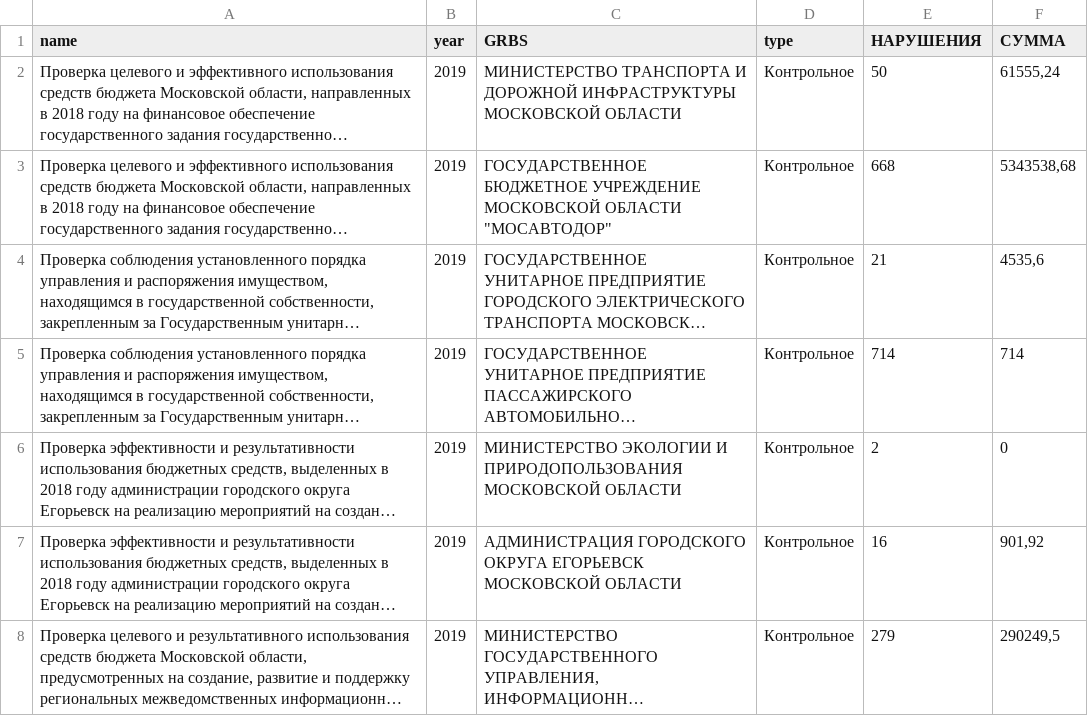
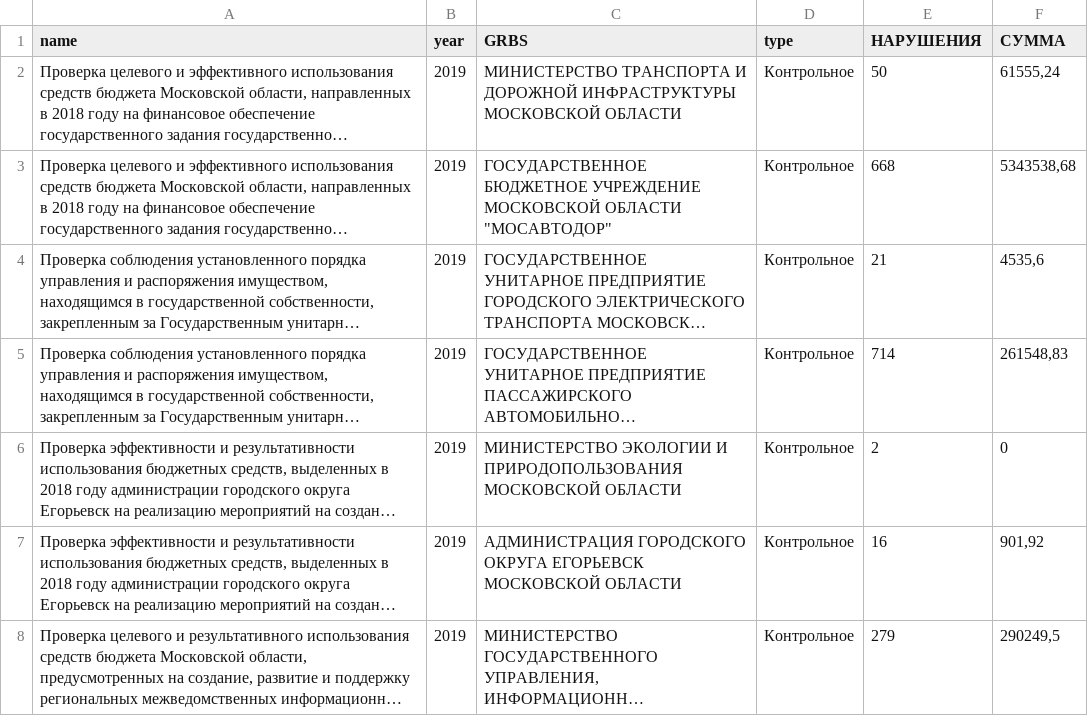
Before and after one commit to pavkozlov/budger-server, a CSV file: budger/bubbles/data/2017-2019Нарушения.csv, drawn as a sheet; only a part is shown; long unchanged cells end in …; the diff names each change by its address in the sheet, - before the commit and + after, or states it on an @@ line.

Commit message:
csv changed.

```diff
--- a/budger/bubbles/data/2017-2019Нарушения.csv
+++ b/budger/bubbles/data/2017-2019Нарушения.csv
-F5 (СУММА): 714
+F5 (СУММА): 261548,83
```
